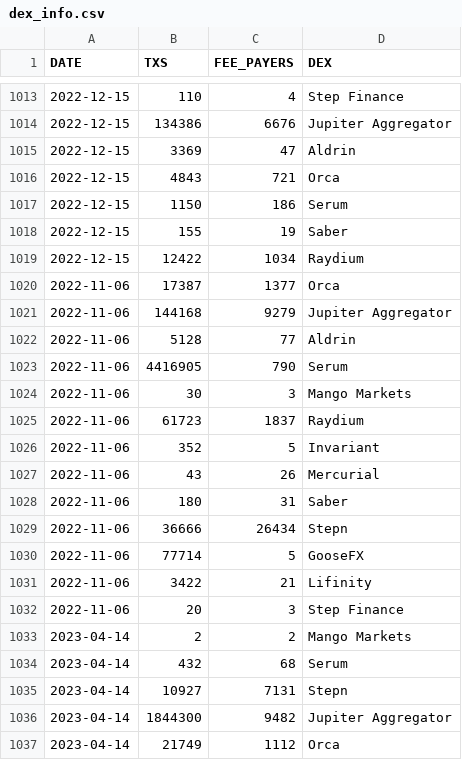
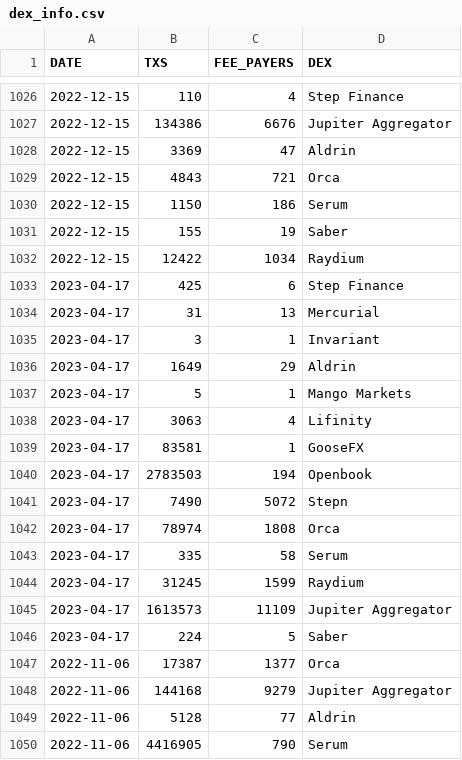
Before and after one commit to spire-fyi/spire_fyi, a CSV file: data/dex_info.csv, drawn as a sheet; only a part is shown, gaps mark what is left out; the shorter side is filled out with more unchanged rows; the diff covers the shown part only; the diff names each change by its address in the sheet, - before the commit and + after, or states it on an @@ line.

```diff
--- a/data/dex_info.csv
+++ b/data/dex_info.csv
+row 1033: 2023-04-17 | 425 | 6 | Step Finance
+row 1034: 2023-04-17 | 31 | 13 | Mercurial
+row 1035: 2023-04-17 | 3 | 1 | Invariant
+row 1036: 2023-04-17 | 1649 | 29 | Aldrin
+row 1037: 2023-04-17 | 5 | 1 | Mango Markets
+row 1038: 2023-04-17 | 3063 | 4 | Lifinity
+row 1039: 2023-04-17 | 83581 | 1 | GooseFX
+row 1040: 2023-04-17 | 2783503 | 194 | Openbook
+row 1041: 2023-04-17 | 7490 | 5072 | Stepn
+row 1042: 2023-04-17 | 78974 | 1808 | Orca
+row 1043: 2023-04-17 | 335 | 58 | Serum
+row 1044: 2023-04-17 | 31245 | 1599 | Raydium
+row 1045: 2023-04-17 | 1613573 | 11109 | Jupiter Aggregator
+row 1046: 2023-04-17 | 224 | 5 | Saber
```
Also changed, not shown: 27 added rows elsewhere in this file, data/dex_new_users.csv, data/dex_signers_fee_payers.csv, 18 other files.
